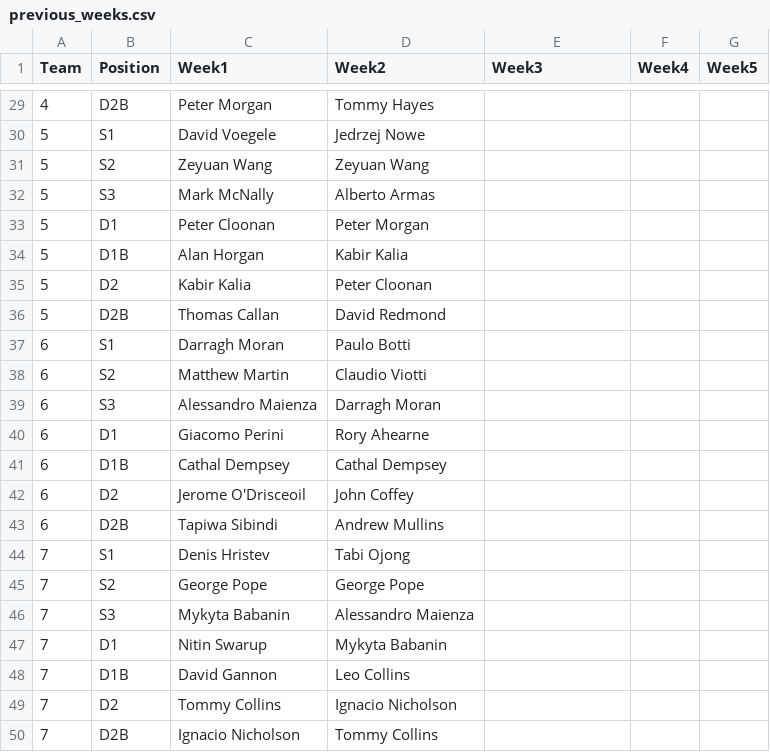
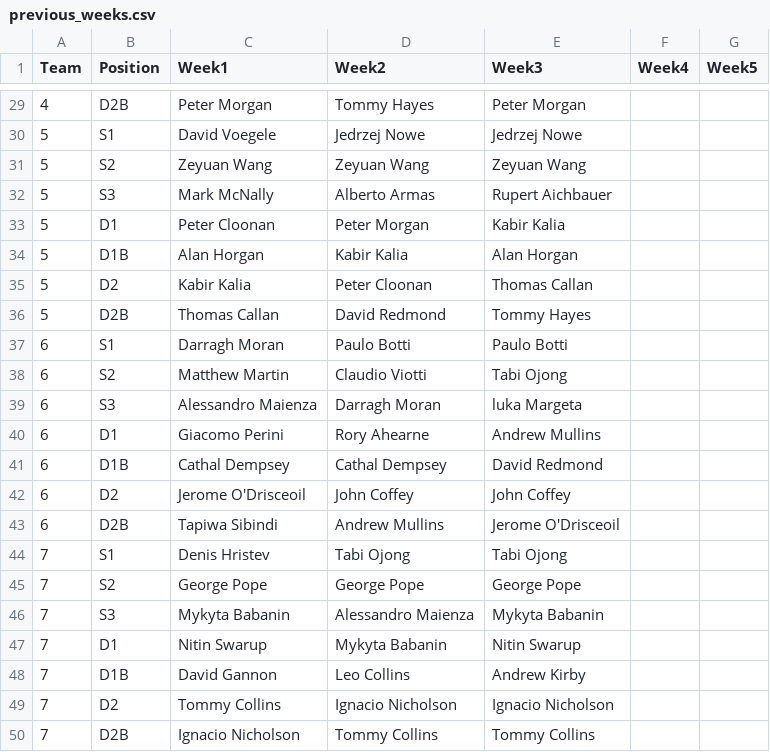
Before and after one commit to ConorWaldron/tennis, a CSV file: assets/summer_league/previous_weeks.csv, drawn as a sheet; only a part is shown, gaps mark what is left out; the diff covers the shown part only.

Commit message:
week 3

```diff
--- a/assets/summer_league/previous_weeks.csv
+++ b/assets/summer_league/previous_weeks.csv
@@ -29,22 +29,22 @@
-4,D2B,Peter Morgan,Tommy Hayes,,,
-5,S1,David Voegele,Jedrzej Nowe,,,
-5,S2,Zeyuan Wang,Zeyuan Wang,,,
-5,S3,Mark McNally,Alberto Armas,,,
-5,D1,Peter Cloonan,Peter Morgan,,,
-5,D1B,Alan Horgan,Kabir Kalia,,,
-5,D2,Kabir Kalia,Peter Cloonan,,,
-5,D2B,Thomas Callan,David Redmond,,,
-6,S1,Darragh Moran,Paulo Botti,,,
-6,S2,Matthew Martin,Claudio Viotti,,,
-6,S3,Alessandro Maienza,Darragh Moran,,,
-6,D1,Giacomo Perini,Rory Ahearne,,,
-6,D1B,Cathal Dempsey,Cathal Dempsey,,,
-6,D2,Jerome O'Drisceoil,John Coffey,,,
-6,D2B,Tapiwa Sibindi,Andrew Mullins,,,
-7,S1,Denis Hristev,Tabi Ojong,,,
-7,S2,George Pope,George Pope,,,
-7,S3,Mykyta Babanin,Alessandro Maienza,,,
-7,D1,Nitin Swarup,Mykyta Babanin,,,
-7,D1B,David Gannon,Leo Collins,,,
-7,D2,Tommy Collins,Ignacio Nicholson,,,
-7,D2B,Ignacio Nicholson,Tommy Collins,,,
+4,D2B,Peter Morgan,Tommy Hayes,Peter Morgan,,
+5,S1,David Voegele,Jedrzej Nowe,Jedrzej Nowe,,
+5,S2,Zeyuan Wang,Zeyuan Wang,Zeyuan Wang,,
+5,S3,Mark McNally,Alberto Armas,Rupert Aichbauer,,
+5,D1,Peter Cloonan,Peter Morgan,Kabir Kalia,,
+5,D1B,Alan Horgan,Kabir Kalia,Alan Horgan,,
+5,D2,Kabir Kalia,Peter Cloonan,Thomas Callan,,
+5,D2B,Thomas Callan,David Redmond,Tommy Hayes,,
+6,S1,Darragh Moran,Paulo Botti,Paulo Botti,,
+6,S2,Matthew Martin,Claudio Viotti,Tabi Ojong,,
+6,S3,Alessandro Maienza,Darragh Moran,luka Margeta,,
+6,D1,Giacomo Perini,Rory Ahearne,Andrew Mullins,,
+6,D1B,Cathal Dempsey,Cathal Dempsey,David Redmond,,
+6,D2,Jerome O'Drisceoil,John Coffey,John Coffey,,
+6,D2B,Tapiwa Sibindi,Andrew Mullins,Jerome O'Drisceoil,,
+7,S1,Denis Hristev,Tabi Ojong,Tabi Ojong,,
+7,S2,George Pope,George Pope,George Pope,,
+7,S3,Mykyta Babanin,Alessandro Maienza,Mykyta Babanin,,
+7,D1,Nitin Swarup,Mykyta Babanin,Nitin Swarup,,
+7,D1B,David Gannon,Leo Collins,Andrew Kirby,,
+7,D2,Tommy Collins,Ignacio Nicholson,Ignacio Nicholson,,
+7,D2B,Ignacio Nicholson,Tommy Collins,Tommy Collins,,
```
Also changed, not shown: 27 edited cells elsewhere in this file.
